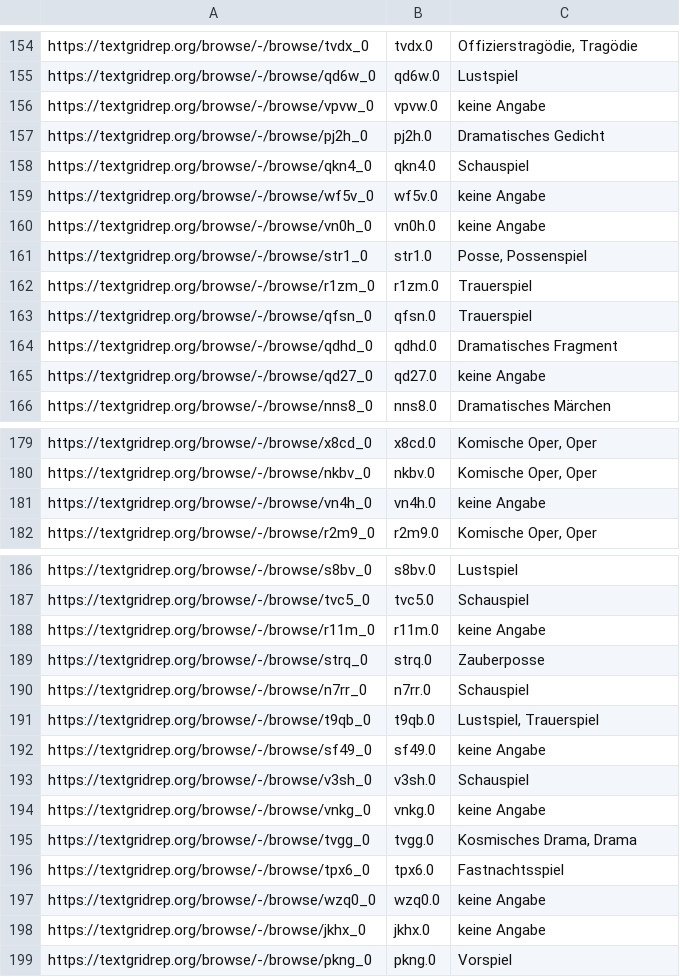
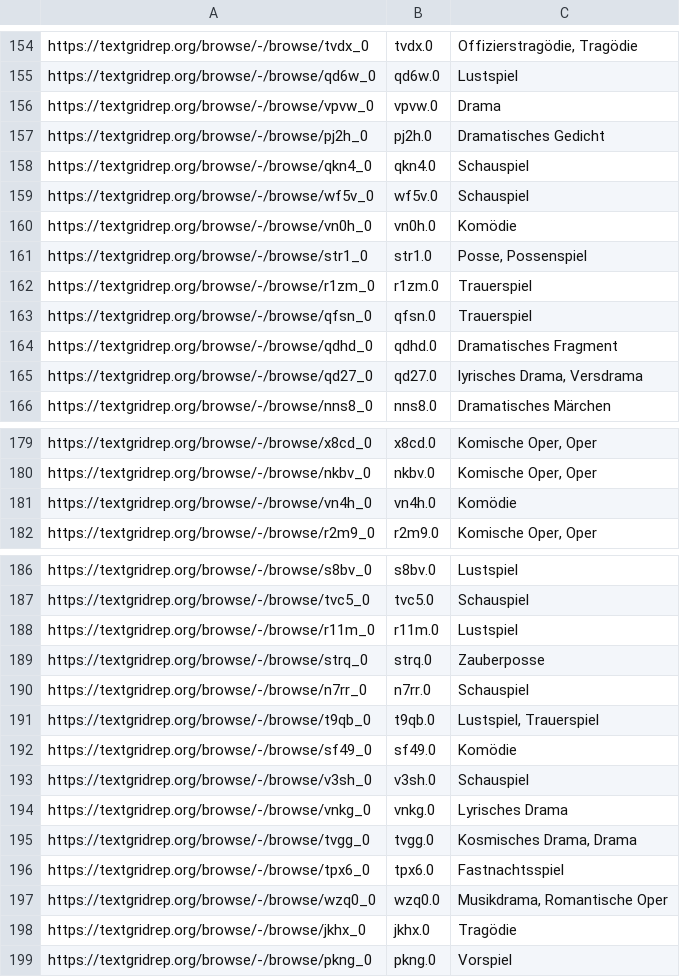
Before and after one commit to quadrama/metadata, a TSV file: drama.tsv, drawn as a sheet; only a part is shown, gaps mark what is left out.

Commit message:
Update drama.tsv

```diff
--- a/drama.tsv
+++ b/drama.tsv
@@ -155,7 +155,7 @@ https://textgridrep.org/browse/-/browse/tvdx_0	tvdx.0	Offizierstragödie, Tragö
 https://textgridrep.org/browse/-/browse/qd6w_0	qd6w.0	Lustspiel
-https://textgridrep.org/browse/-/browse/vpvw_0	vpvw.0	keine Angabe
+https://textgridrep.org/browse/-/browse/vpvw_0	vpvw.0	Drama
 https://textgridrep.org/browse/-/browse/pj2h_0	pj2h.0	Dramatisches Gedicht
 https://textgridrep.org/browse/-/browse/qkn4_0	qkn4.0	Schauspiel
-https://textgridrep.org/browse/-/browse/wf5v_0	wf5v.0	keine Angabe
-https://textgridrep.org/browse/-/browse/vn0h_0	vn0h.0	keine Angabe
+https://textgridrep.org/browse/-/browse/wf5v_0	wf5v.0	Schauspiel
+https://textgridrep.org/browse/-/browse/vn0h_0	vn0h.0	Komödie
 https://textgridrep.org/browse/-/browse/str1_0	str1.0	Posse, Possenspiel
@@ -164,3 +164,3 @@ https://textgridrep.org/browse/-/browse/qfsn_0	qfsn.0	Trauerspiel
 https://textgridrep.org/browse/-/browse/qdhd_0	qdhd.0	Dramatisches Fragment
-https://textgridrep.org/browse/-/browse/qd27_0	qd27.0	keine Angabe
+https://textgridrep.org/browse/-/browse/qd27_0	qd27.0	lyrisches Drama, Versdrama
 https://textgridrep.org/browse/-/browse/nns8_0	nns8.0	Dramatisches Märchen
@@ -180,3 +180,3 @@ https://textgridrep.org/browse/-/browse/x8cd_0	x8cd.0	Komische Oper, Oper
 https://textgridrep.org/browse/-/browse/nkbv_0	nkbv.0	Komische Oper, Oper
-https://textgridrep.org/browse/-/browse/vn4h_0	vn4h.0	keine Angabe
+https://textgridrep.org/browse/-/browse/vn4h_0	vn4h.0	Komödie
 https://textgridrep.org/browse/-/browse/r2m9_0	r2m9.0	Komische Oper, Oper
@@ -187,3 +187,3 @@ https://textgridrep.org/browse/-/browse/s8bv_0	s8bv.0	Lustspiel
 https://textgridrep.org/browse/-/browse/tvc5_0	tvc5.0	Schauspiel
-https://textgridrep.org/browse/-/browse/r11m_0	r11m.0	keine Angabe
+https://textgridrep.org/browse/-/browse/r11m_0	r11m.0	Lustspiel
 https://textgridrep.org/browse/-/browse/strq_0	strq.0	Zauberposse
@@ -191,9 +191,9 @@ https://textgridrep.org/browse/-/browse/n7rr_0	n7rr.0	Schauspiel
 https://textgridrep.org/browse/-/browse/t9qb_0	t9qb.0	Lustspiel, Trauerspiel
-https://textgridrep.org/browse/-/browse/sf49_0	sf49.0	keine Angabe
+https://textgridrep.org/browse/-/browse/sf49_0	sf49.0	Komödie
 https://textgridrep.org/browse/-/browse/v3sh_0	v3sh.0	Schauspiel
-https://textgridrep.org/browse/-/browse/vnkg_0	vnkg.0	keine Angabe
+https://textgridrep.org/browse/-/browse/vnkg_0	vnkg.0	Lyrisches Drama
 https://textgridrep.org/browse/-/browse/tvgg_0	tvgg.0	Kosmisches Drama, Drama
 https://textgridrep.org/browse/-/browse/tpx6_0	tpx6.0	Fastnachtsspiel
-https://textgridrep.org/browse/-/browse/wzq0_0	wzq0.0	keine Angabe
-https://textgridrep.org/browse/-/browse/jkhx_0	jkhx.0	keine Angabe
+https://textgridrep.org/browse/-/browse/wzq0_0	wzq0.0	Musikdrama, Romantische Oper
+https://textgridrep.org/browse/-/browse/jkhx_0	jkhx.0	Tragödie
 https://textgridrep.org/browse/-/browse/pkng_0	pkng.0	Vorspiel
```
